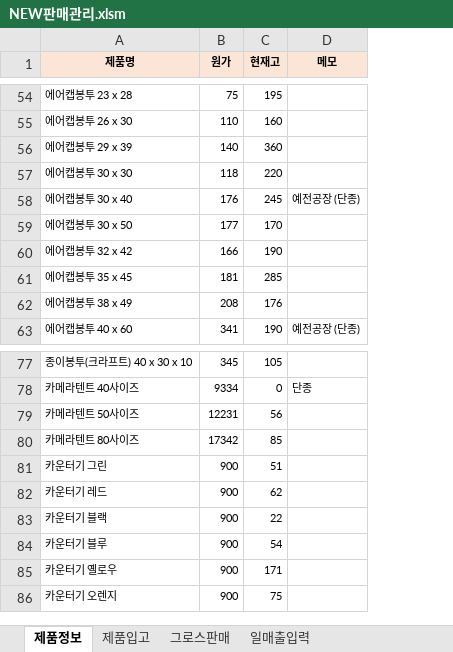
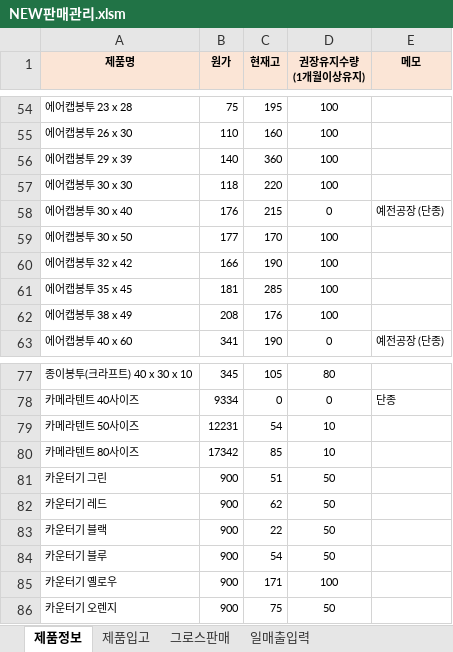
Before and after one commit to adoniskhm/myapp, an Excel workbook: NEW판매관리.xlsm, sheet 제품정보, drawn as a sheet; only a part is shown, gaps mark what is left out; values as stored, in another font and other column widths than the file's, no borders; conditional formats not drawn; the diff covers the shown part only; the diff names each change by its address in the sheet, - before the commit and + after, or states it on an @@ line.

```diff
--- a/NEW판매관리.xlsm (sheet 제품정보)
+++ b/NEW판매관리.xlsm (sheet 제품정보)
+column D (권장유지수량 (1개월이상유지)), rows 54-63: 100 | 100 | 100 | 100 | 0 | 100 | 100 | 100 | 100 | 0; rows 77-86: 80 | 0 | 10 | 10 | 50 | 50 | 50 | 50 | 100 | 50
-C58 (현재고): 245
+C58 (현재고): 215
-C79 (현재고): 56
+C79 (현재고): 54
```
Also changed, not shown: 11 edited cells elsewhere in this sheet, sheet 일매출입력, sheet 그로스판매, Statistics-20241014~20241014_(0).xlsx, 21 other files.
